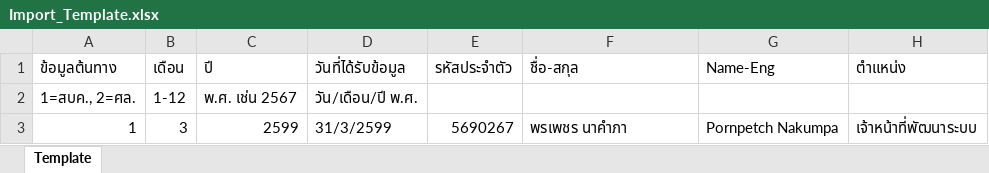
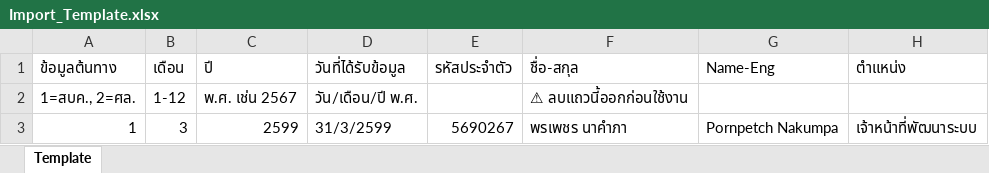
Before and after one commit to exilevampire/hr-system-vite, an Excel workbook: public/Import_Template.xlsx, sheet Template, drawn as a sheet; only a part is shown; values as stored, in another font and other column widths than the file's, no cell formats; the diff names each change by its address in the sheet, - before the commit and + after, or states it on an @@ line.

```diff
--- a/public/Import_Template.xlsx (sheet Template)
+++ b/public/Import_Template.xlsx (sheet Template)
-F2 (ชื่อ-สกุล): (empty)
+F2 (ชื่อ-สกุล): ⚠ ลบแถวนี้ออกก่อนใช้งาน
```
Also changed, not shown: cell formats, 10 other files.
